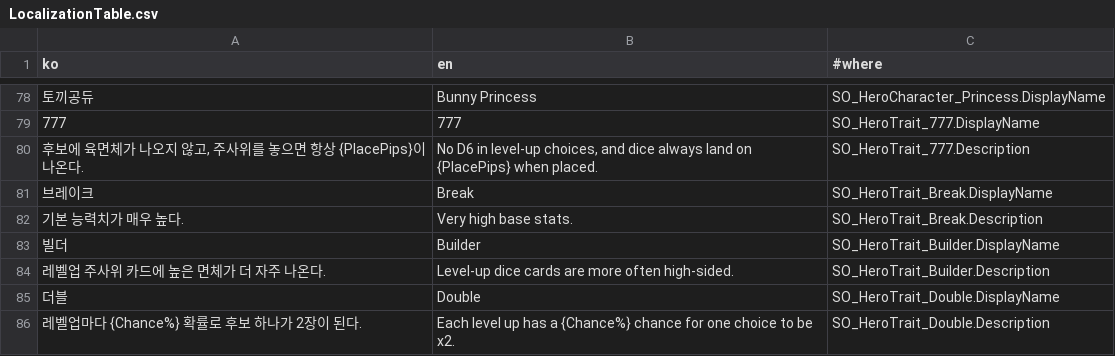
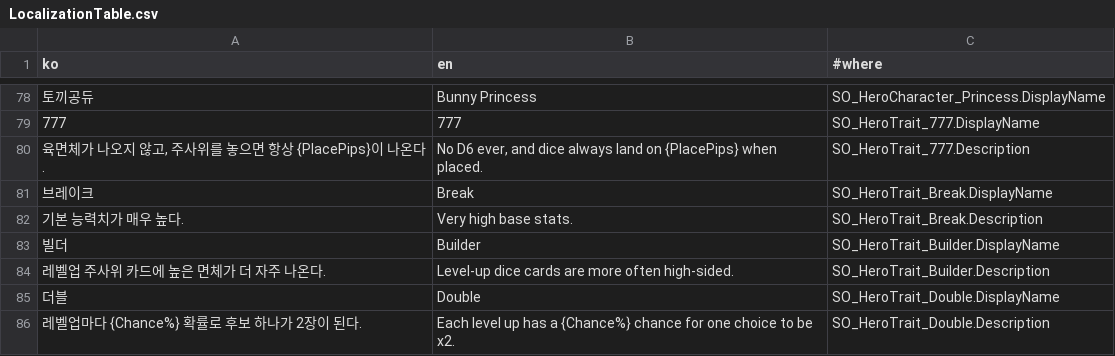
Before and after one commit to SimHyungjin/BunnyBunnyDice, a CSV file: Assets/_Project/_Shared/Localization/LocalizationTable.csv, drawn as a sheet; only a part is shown, gaps mark what is left out.

```diff
--- a/Assets/_Project/_Shared/Localization/LocalizationTable.csv
+++ b/Assets/_Project/_Shared/Localization/LocalizationTable.csv
@@ -79,3 +79,3 @@
 777,777,SO_HeroTrait_777.DisplayName
-"후보에 육면체가 나오지 않고, 주사위를 놓으면 항상 {PlacePips}이 나온다.","No D6 in level-up choices, and dice always land on {PlacePips} when placed.",SO_HeroTrait_777.Description
+"육면체가 나오지 않고, 주사위를 놓으면 항상 {PlacePips}이 나온다.","No D6 ever, and dice always land on {PlacePips} when placed.",SO_HeroTrait_777.Description
 브레이크,Break,SO_HeroTrait_Break.DisplayName
```
Also changed, not shown: 5 other files.
